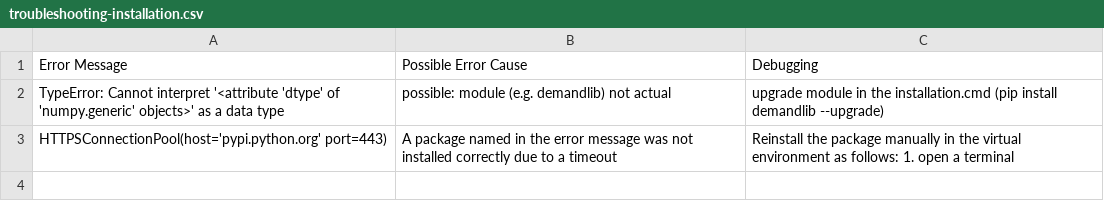
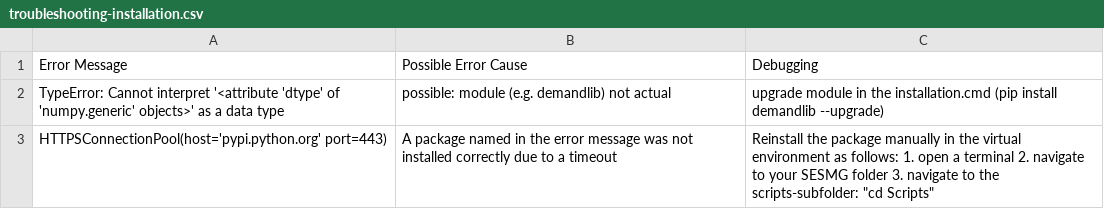
Before and after one commit to SESMG/SESMG, a CSV file: docs/troubleshooting/troubleshooting-installation.csv, drawn as a sheet.

Commit message:
test

```diff
--- a/docs/troubleshooting/troubleshooting-installation.csv
+++ b/docs/troubleshooting/troubleshooting-installation.csv
@@ -2,2 +2,2 @@ Error Message,Possible Error Cause,Debugging
 TypeError: Cannot interpret '<attribute 'dtype' of 'numpy.generic' objects>' as a data type, possible: module (e.g. demandlib) not actual, upgrade module in the installation.cmd (pip install demandlib --upgrade)
-HTTPSConnectionPool(host='pypi.python.org' port=443),A package named in the error message was not installed correctly due to a timeout, Reinstall the package manually in the virtual environment as follows: 1. open a terminal
+HTTPSConnectionPool(host='pypi.python.org' port=443),A package named in the error message was not installed correctly due to a timeout, Reinstall the package manually in the virtual environment as follows: 1. open a terminal 2. navigate to your SESMG folder 3. navigate to the scripts-subfolder: "cd Scripts"
```
